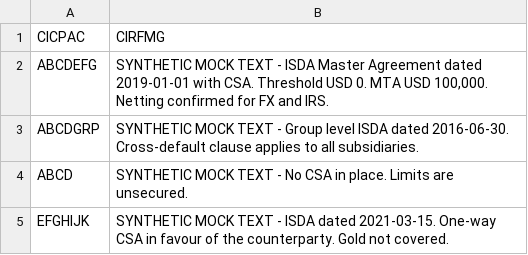
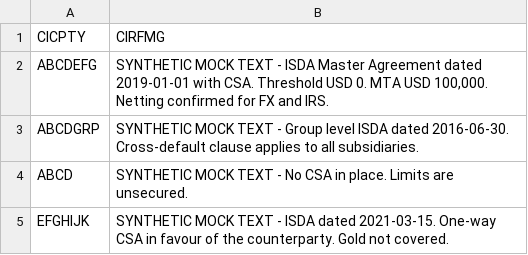
Before and after one commit to zacharywhlau/cross-desk-limit, a CSV file: data/mock_treats/CKOVLMP.csv, drawn as a sheet.

```diff
--- a/data/mock_treats/CKOVLMP.csv
+++ b/data/mock_treats/CKOVLMP.csv
@@ -1,2 +1,2 @@
-CICPAC,CIRFMG
+CICPTY,CIRFMG
 ABCDEFG,"SYNTHETIC MOCK TEXT - ISDA Master Agreement dated 2019-01-01 with CSA. Threshold USD 0. MTA USD 100,000. Netting confirmed for FX and IRS."
```
Also changed, not shown: data/mock_treats/CKSBLMP.csv, 27 other files.
